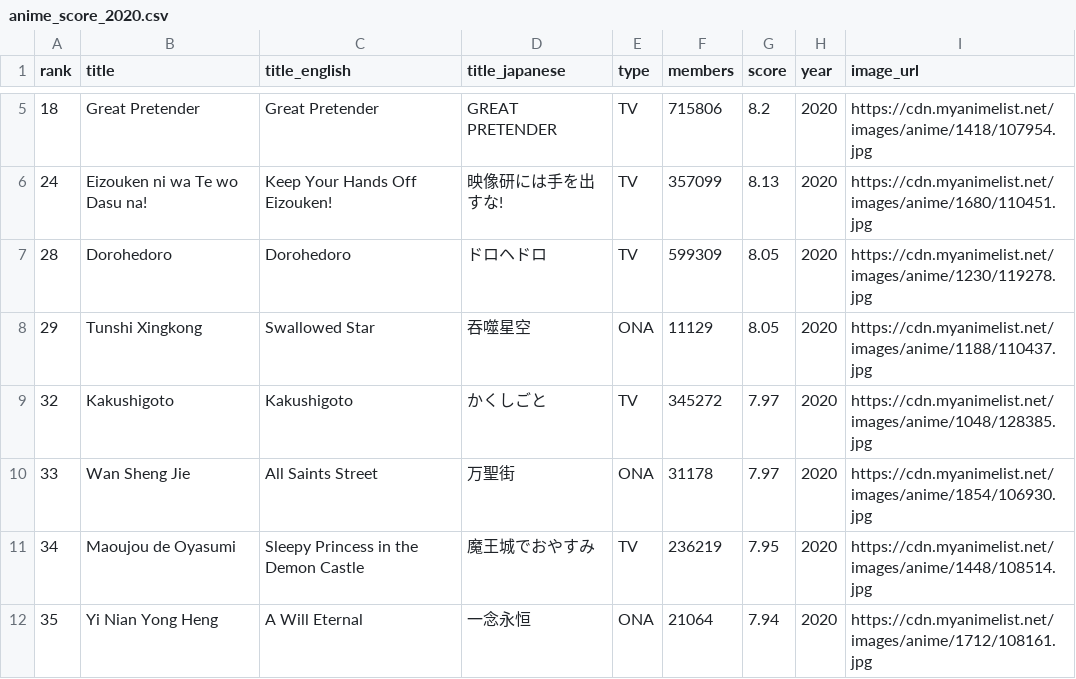
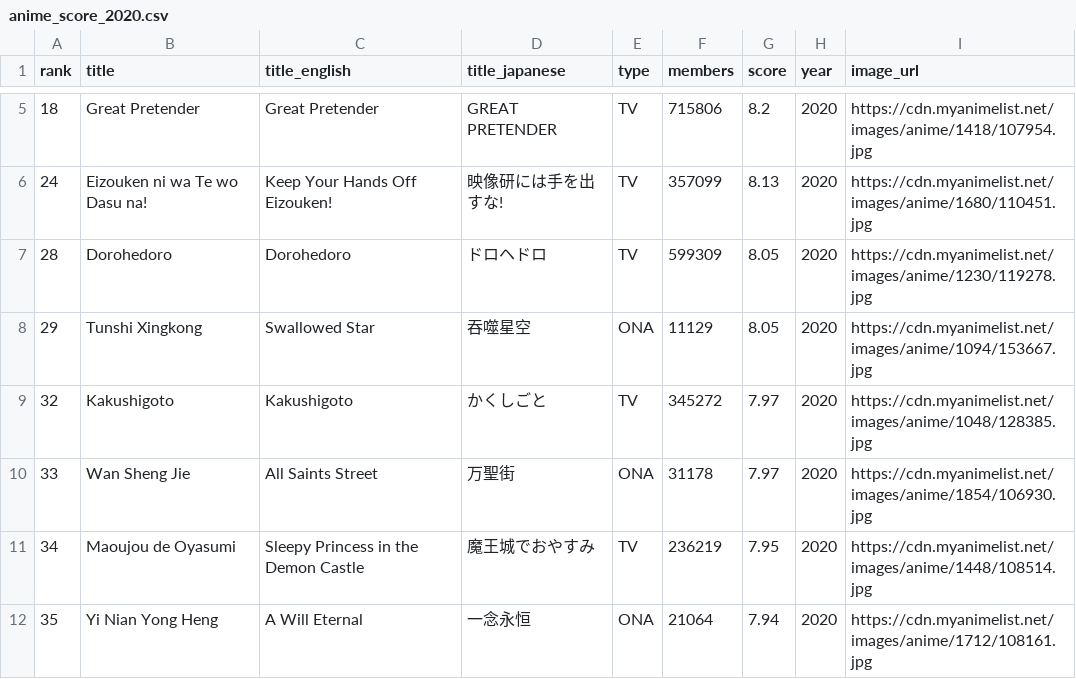
Before and after one commit to timcampy118/timcampy118.github.io, a CSV file: output/anime_score_2020.csv, drawn as a sheet; only a part is shown, gaps mark what is left out.

Commit message:
Update invalid cdn image link

```diff
--- a/output/anime_score_2020.csv
+++ b/output/anime_score_2020.csv
@@ -7,3 +7,3 @@ rank,title,title_english,title_japanese,type,members,score,year,image_url
 28,Dorohedoro,Dorohedoro,ドロヘドロ,TV,599309,8.05,2020,https://cdn.myanimelist.net/images/anime/1230/119278.jpg
-29,Tunshi Xingkong,Swallowed Star,吞噬星空,ONA,11129,8.05,2020,https://cdn.myanimelist.net/images/anime/1188/110437.jpg
+29,Tunshi Xingkong,Swallowed Star,吞噬星空,ONA,11129,8.05,2020,https://cdn.myanimelist.net/images/anime/1094/153667.jpg
 32,Kakushigoto,Kakushigoto,かくしごと,TV,345272,7.97,2020,https://cdn.myanimelist.net/images/anime/1048/128385.jpg
```
